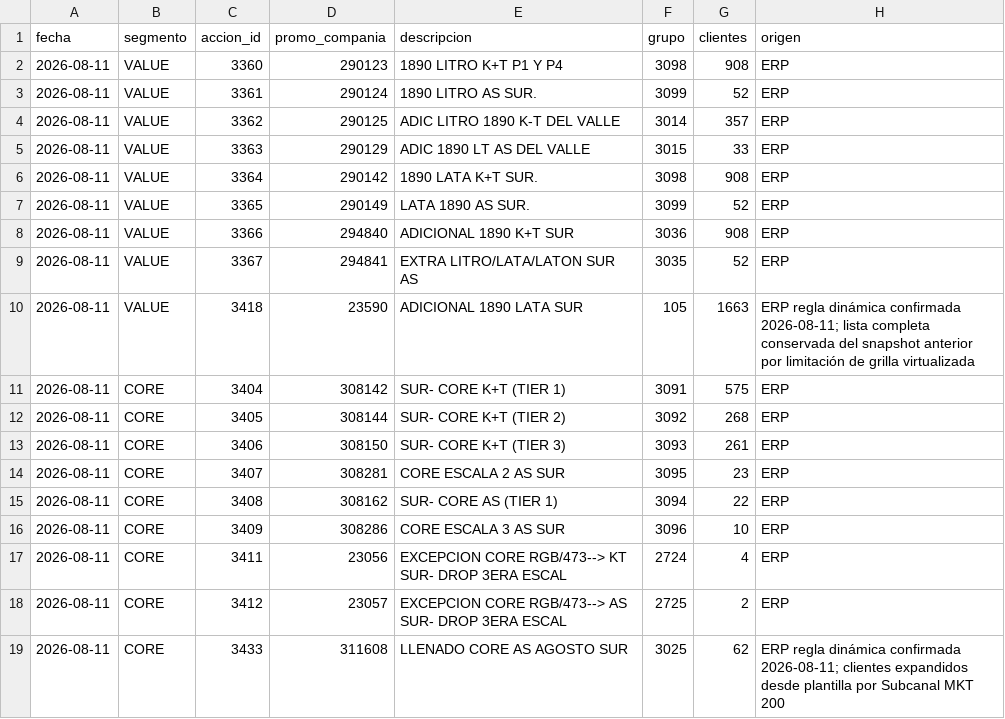
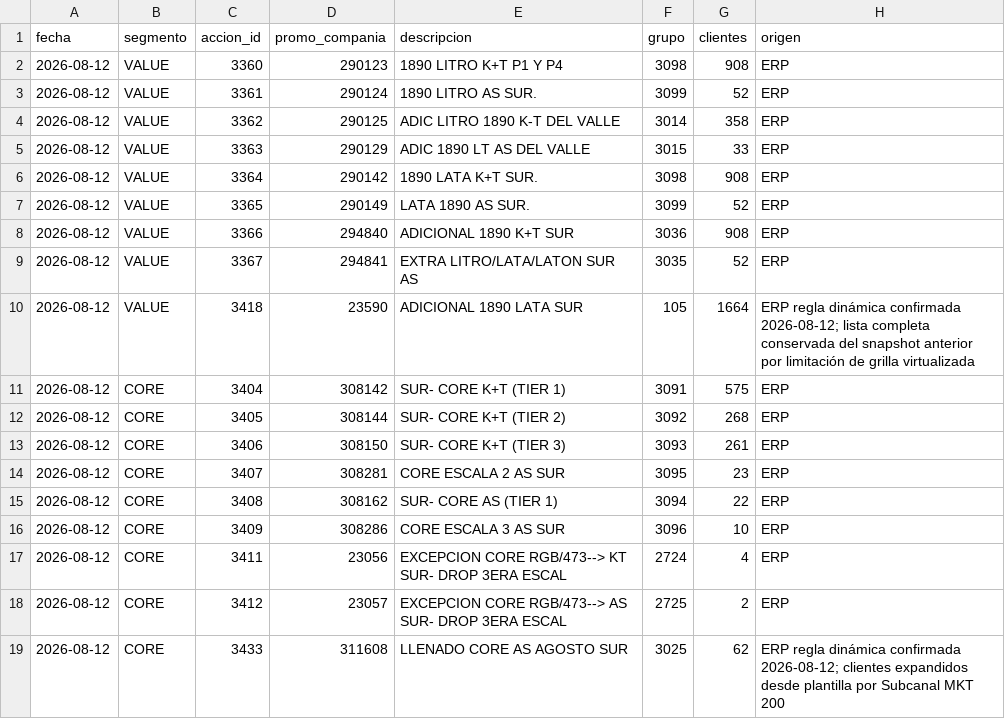
Before and after one commit to tomasddv/grupo-de-clientes-, a CSV file: trade_spend_dashboard/data/processed/group_summary.csv, drawn as a sheet.

```diff
--- a/trade_spend_dashboard/data/processed/group_summary.csv
+++ b/trade_spend_dashboard/data/processed/group_summary.csv
@@ -1,19 +1,19 @@
 fecha,segmento,accion_id,promo_compania,descripcion,grupo,clientes,origen
-2026-08-11,VALUE,3360,290123,1890 LITRO K+T P1 Y P4,3098,908,ERP
-2026-08-11,VALUE,3361,290124,1890 LITRO AS SUR.,3099,52,ERP
-2026-08-11,VALUE,3362,290125,ADIC LITRO 1890 K-T DEL VALLE,3014,357,ERP
-2026-08-11,VALUE,3363,290129,ADIC 1890 LT AS DEL VALLE,3015,33,ERP
-2026-08-11,VALUE,3364,290142,1890 LATA K+T SUR.,3098,908,ERP
-2026-08-11,VALUE,3365,290149,LATA 1890 AS SUR.,3099,52,ERP
-2026-08-11,VALUE,3366,294840,ADICIONAL 1890 K+T SUR,3036,908,ERP
-2026-08-11,VALUE,3367,294841,EXTRA LITRO/LATA/LATON SUR AS,3035,52,ERP
-2026-08-11,VALUE,3418,23590,ADICIONAL 1890 LATA SUR,105,1663,ERP regla dinámica confirmada 2026-08-11; lista completa conservada del snapshot anterior por limitación de grilla virtualizada
-2026-08-11,CORE,3404,308142,SUR- CORE K+T (TIER 1),3091,575,ERP
-2026-08-11,CORE,3405,308144,SUR- CORE K+T (TIER 2),3092,268,ERP
-2026-08-11,CORE,3406,308150,SUR- CORE K+T (TIER 3),3093,261,ERP
-2026-08-11,CORE,3407,308281,CORE ESCALA 2 AS SUR,3095,23,ERP
-2026-08-11,CORE,3408,308162,SUR- CORE AS (TIER 1),3094,22,ERP
-2026-08-11,CORE,3409,308286,CORE ESCALA 3 AS SUR,3096,10,ERP
-2026-08-11,CORE,3411,23056,EXCEPCION CORE RGB/473--> KT SUR- DROP 3ERA ESCAL,2724,4,ERP
-2026-08-11,CORE,3412,23057,EXCEPCION CORE RGB/473--> AS SUR- DROP 3ERA ESCAL,2725,2,ERP
-2026-08-11,CORE,3433,311608,LLENADO CORE AS AGOSTO SUR,3025,62,ERP regla dinámica confirmada 2026-08-11; clientes expandidos desde plantilla por Subcanal MKT 200
+2026-08-12,VALUE,3360,290123,1890 LITRO K+T P1 Y P4,3098,908,ERP
+2026-08-12,VALUE,3361,290124,1890 LITRO AS SUR.,3099,52,ERP
+2026-08-12,VALUE,3362,290125,ADIC LITRO 1890 K-T DEL VALLE,3014,358,ERP
+2026-08-12,VALUE,3363,290129,ADIC 1890 LT AS DEL VALLE,3015,33,ERP
+2026-08-12,VALUE,3364,290142,1890 LATA K+T SUR.,3098,908,ERP
+2026-08-12,VALUE,3365,290149,LATA 1890 AS SUR.,3099,52,ERP
+2026-08-12,VALUE,3366,294840,ADICIONAL 1890 K+T SUR,3036,908,ERP
+2026-08-12,VALUE,3367,294841,EXTRA LITRO/LATA/LATON SUR AS,3035,52,ERP
+2026-08-12,VALUE,3418,23590,ADICIONAL 1890 LATA SUR,105,1664,ERP regla dinámica confirmada 2026-08-12; lista completa conservada del snapshot anterior por limitación de grilla virtualizada
+2026-08-12,CORE,3404,308142,SUR- CORE K+T (TIER 1),3091,575,ERP
+2026-08-12,CORE,3405,308144,SUR- CORE K+T (TIER 2),3092,268,ERP
+2026-08-12,CORE,3406,308150,SUR- CORE K+T (TIER 3),3093,261,ERP
+2026-08-12,CORE,3407,308281,CORE ESCALA 2 AS SUR,3095,23,ERP
+2026-08-12,CORE,3408,308162,SUR- CORE AS (TIER 1),3094,22,ERP
+2026-08-12,CORE,3409,308286,CORE ESCALA 3 AS SUR,3096,10,ERP
+2026-08-12,CORE,3411,23056,EXCEPCION CORE RGB/473--> KT SUR- DROP 3ERA ESCAL,2724,4,ERP
+2026-08-12,CORE,3412,23057,EXCEPCION CORE RGB/473--> AS SUR- DROP 3ERA ESCAL,2725,2,ERP
+2026-08-12,CORE,3433,311608,LLENADO CORE AS AGOSTO SUR,3025,62,ERP regla dinámica confirmada 2026-08-12; clientes expandidos desde plantilla por Subcanal MKT 200
```
Also changed, not shown: trade_spend_dashboard/data/processed/alerts.csv, 1 other file.
